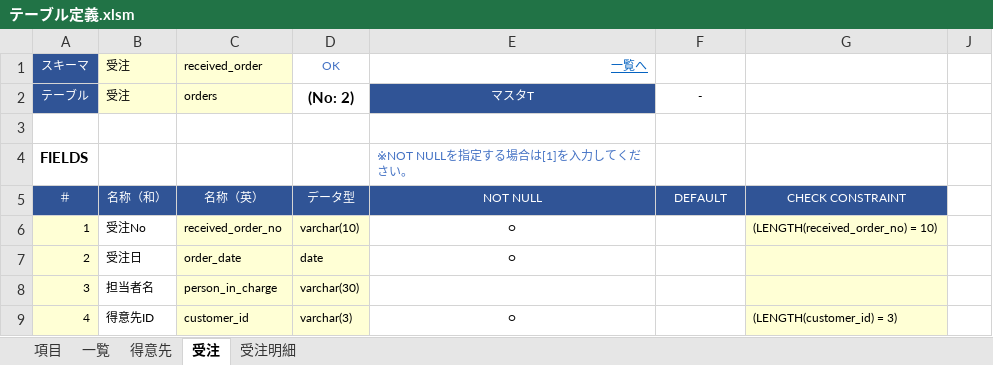
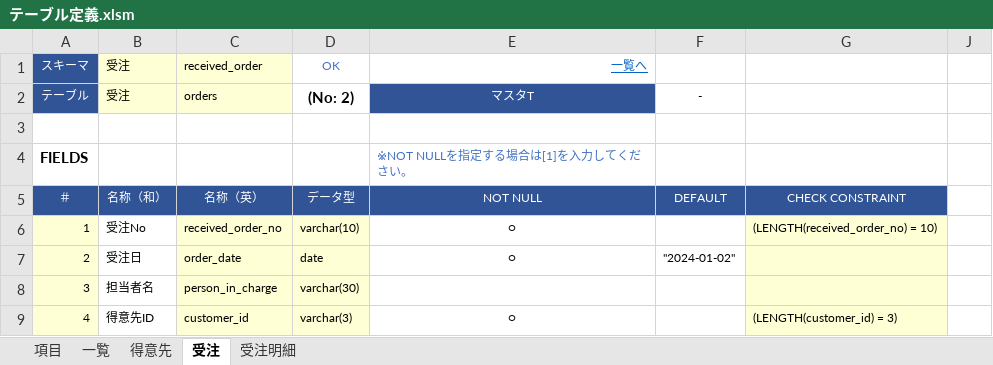
Before and after one commit to teru-0529/define-table, an Excel workbook: テーブル定義.xlsm, sheet 受注, drawn as a sheet; only a part is shown; values as stored, in another font and other column widths than the file's, no borders; conditional formats not drawn; the diff names each change by its address in the sheet, - before the commit and + after, or states it on an @@ line.

Commit message:
Default入力セルを文字列固定、英語入力

```diff
--- a/テーブル定義.xlsm (sheet 受注)
+++ b/テーブル定義.xlsm (sheet 受注)
-F7: (empty)
+F7: "2024-01-02"
```
